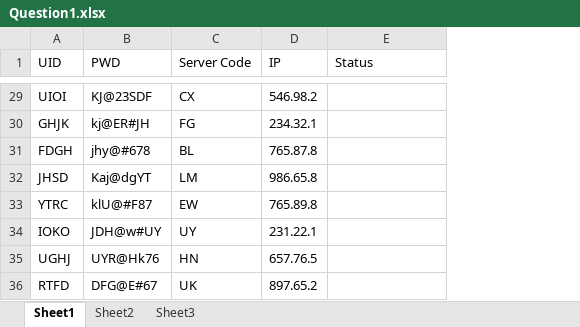
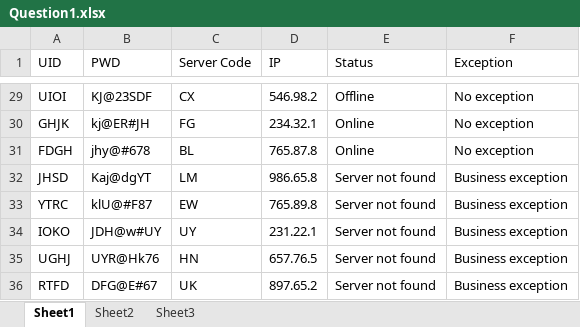
Before and after one commit to TheGrowthHackersNovigo/Shireen_Day11_Assignment2, an Excel workbook: Data/Input/Question1.xlsx, sheet Sheet1, drawn as a sheet; only a part is shown, gaps mark what is left out; values as stored, in another font and other column widths than the file's, no borders; the diff covers the shown part only; the diff names each change by its address in the sheet, - before the commit and + after, or states it on an @@ line.

Commit message:
+Updated with exception handling

```diff
--- a/Data/Input/Question1.xlsx (sheet Sheet1)
+++ b/Data/Input/Question1.xlsx (sheet Sheet1)
+column F (Exception), rows 29-36: No exception | No exception | No exception | Business exception | Business exception | Business exception | Business exception | Business exception
-E29 (Status): (empty)
+E29 (Status): Offline
-E30:E31 (Status): (empty)
+E30:E31 (Status): Online
-E32:E36 (Status): (empty)
+E32:E36 (Status): Server not found
```
Also changed, not shown: 27 edited cells elsewhere in this sheet, 1 other file.
